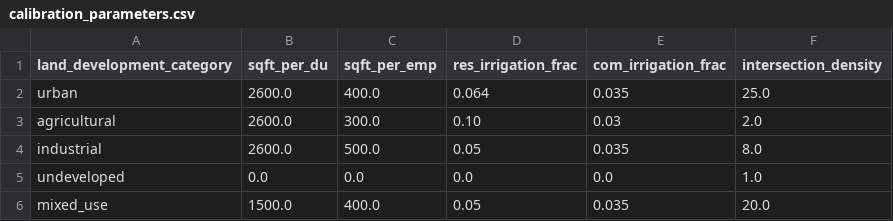
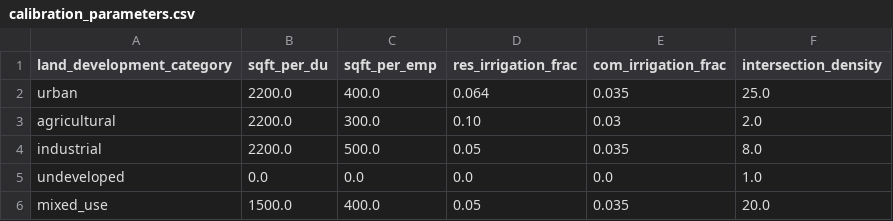
Before and after one commit to zbyte64/brewgis, a CSV file: brewgis/sqlmesh/seeds/calibration_parameters.csv, drawn as a sheet.

Commit message:
Revert negative-impact changes: sqft_per_du and building area multipliers
Revert calibration_parameters.csv sqft_per_du 2600→2200 (urban/ag/ind)
and base_canvas_combined.sql building_areas multipliers to original
values (detsf_sl 0.85→0.8, detsf_ll 1.1→1.2, attsf 0.7→0.9,
mf5p 0.65→1.4, mf2to4 0.55→0.7).

These changes made MF bldg area go from -24.9% to -51.6% and
attsf from -44.1% to -48.4% — the formula adjustments overshot
the reference target.

```diff
--- a/brewgis/sqlmesh/seeds/calibration_parameters.csv
+++ b/brewgis/sqlmesh/seeds/calibration_parameters.csv
@@ -1,5 +1,5 @@
 land_development_category,sqft_per_du,sqft_per_emp,res_irrigation_frac,com_irrigation_frac,intersection_density
-urban,2600.0,400.0,0.064,0.035,25.0
-agricultural,2600.0,300.0,0.10,0.03,2.0
-industrial,2600.0,500.0,0.05,0.035,8.0
+urban,2200.0,400.0,0.064,0.035,25.0
+agricultural,2200.0,300.0,0.10,0.03,2.0
+industrial,2200.0,500.0,0.05,0.035,8.0
 undeveloped,0.0,0.0,0.0,0.0,1.0
```
Also changed, not shown: 1 other file.
